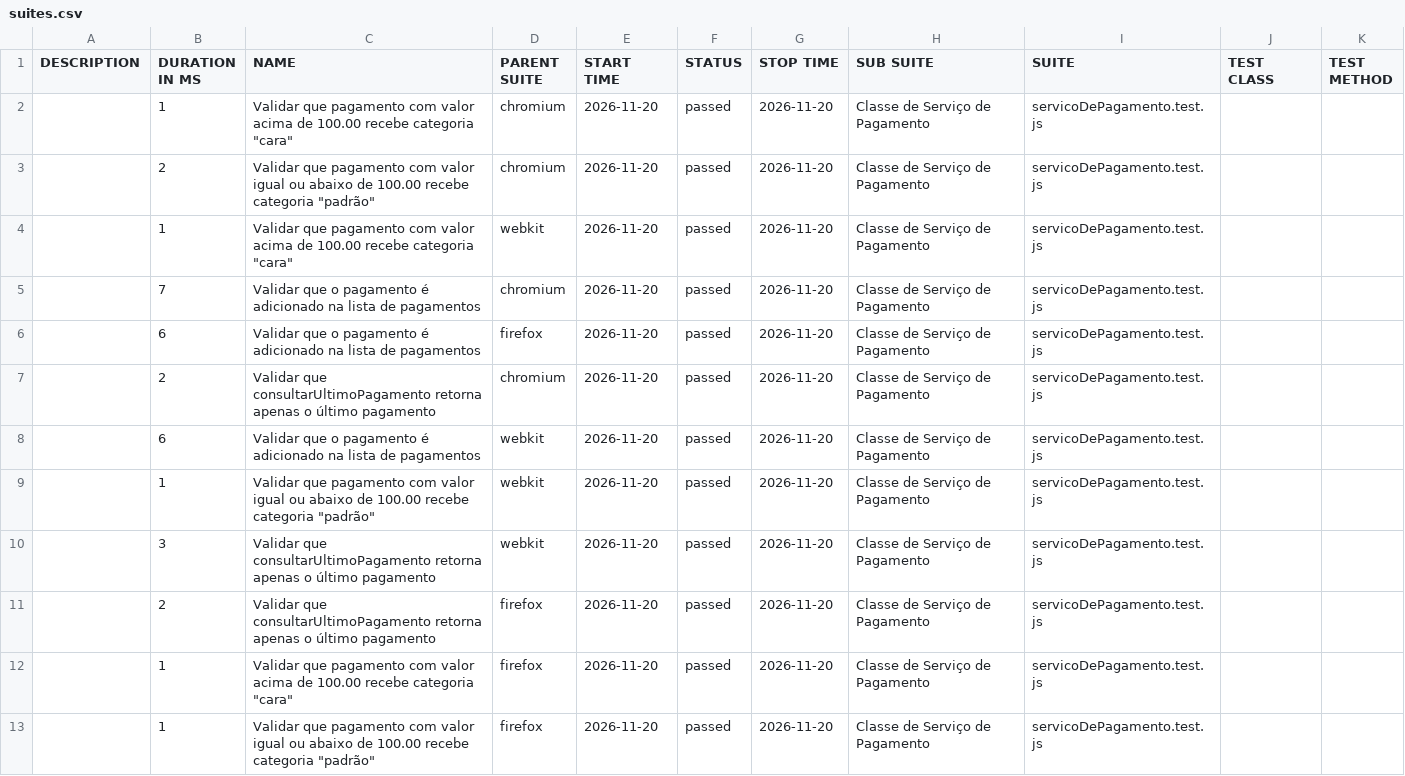
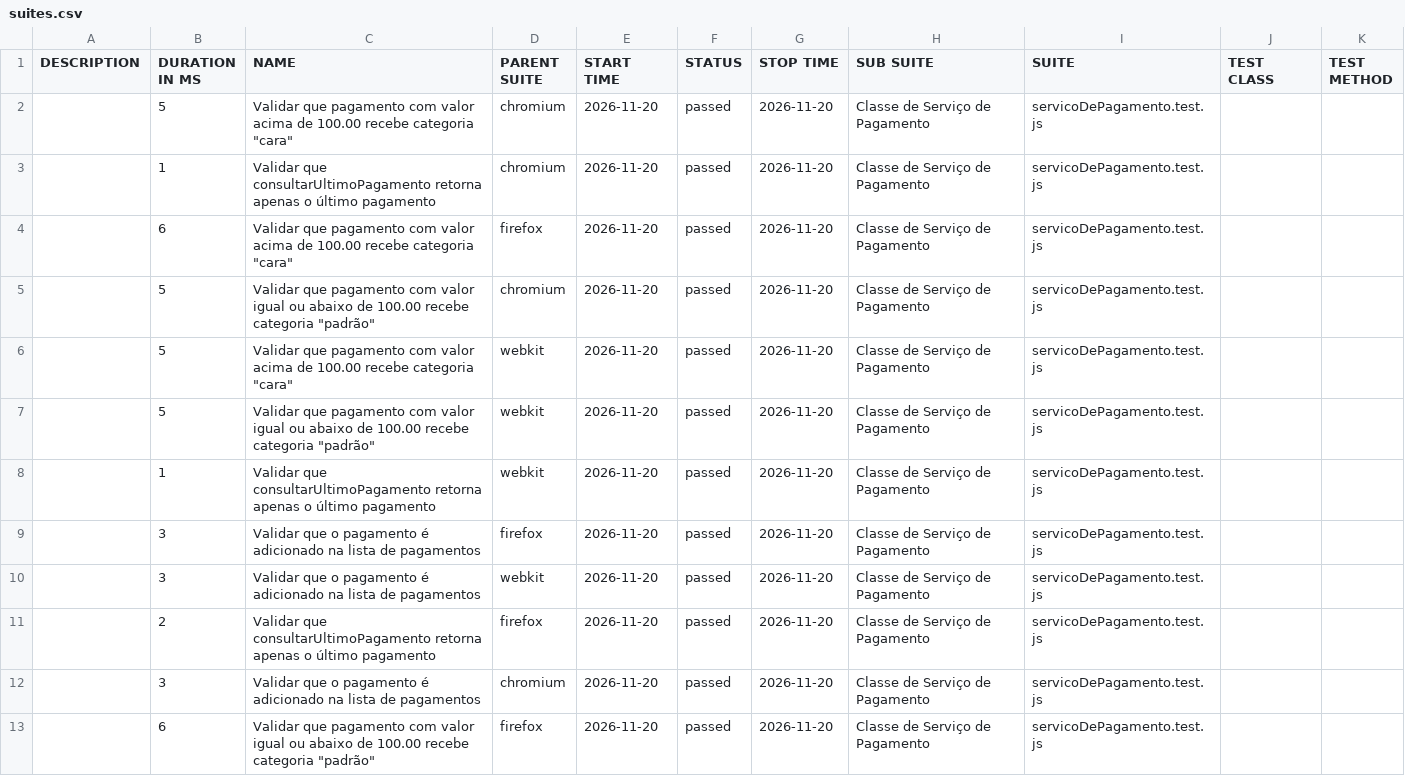
Before and after one commit to Pattyd08/trabalho-conclusao-ci, a CSV file: agendado/data/suites.csv, drawn as a sheet.

```diff
--- a/agendado/data/suites.csv
+++ b/agendado/data/suites.csv
@@ -1,13 +1,13 @@
 "DESCRIPTION","DURATION IN MS","NAME","PARENT SUITE","START TIME","STATUS","STOP TIME","SUB SUITE","SUITE","TEST CLASS","TEST METHOD"
-"","1","Validar que pagamento com valor acima de 100.00 recebe categoria ""cara""","chromium","2026-11-20","passed","2026-11-20","Classe de Serviço de Pagamento","servicoDePagamento.test.js","",""
-"","2","Validar que pagamento com valor igual ou abaixo de 100.00 recebe categoria ""padrão""","chromium","2026-11-20","passed","2026-11-20","Classe de Serviço de Pagamento","servicoDePagamento.test.js","",""
-"","1","Validar que pagamento com valor acima de 100.00 recebe categoria ""cara""","webkit","2026-11-20","passed","2026-11-20","Classe de Serviço de Pagamento","servicoDePagamento.test.js","",""
-"","7","Validar que o pagamento é adicionado na lista de pagamentos","chromium","2026-11-20","passed","2026-11-20","Classe de Serviço de Pagamento","servicoDePagamento.test.js","",""
-"","6","Validar que o pagamento é adicionado na lista de pagamentos","firefox","2026-11-20","passed","2026-11-20","Classe de Serviço de Pagamento","servicoDePagamento.test.js","",""
-"","2","Validar que consultarUltimoPagamento retorna apenas o último pagamento","chromium","2026-11-20","passed","2026-11-20","Classe de Serviço de Pagamento","servicoDePagamento.test.js","",""
-"","6","Validar que o pagamento é adicionado na lista de pagamentos","webkit","2026-11-20","passed","2026-11-20","Classe de Serviço de Pagamento","servicoDePagamento.test.js","",""
-"","1","Validar que pagamento com valor igual ou abaixo de 100.00 recebe categoria ""padrão""","webkit","2026-11-20","passed","2026-11-20","Classe de Serviço de Pagamento","servicoDePagamento.test.js","",""
-"","3","Validar que consultarUltimoPagamento retorna apenas o último pagamento","webkit","2026-11-20","passed","2026-11-20","Classe de Serviço de Pagamento","servicoDePagamento.test.js","",""
+"","5","Validar que pagamento com valor acima de 100.00 recebe categoria ""cara""","chromium","2026-11-20","passed","2026-11-20","Classe de Serviço de Pagamento","servicoDePagamento.test.js","",""
+"","1","Validar que consultarUltimoPagamento retorna apenas o último pagamento","chromium","2026-11-20","passed","2026-11-20","Classe de Serviço de Pagamento","servicoDePagamento.test.js","",""
+"","6","Validar que pagamento com valor acima de 100.00 recebe categoria ""cara""","firefox","2026-11-20","passed","2026-11-20","Classe de Serviço de Pagamento","servicoDePagamento.test.js","",""
+"","5","Validar que pagamento com valor igual ou abaixo de 100.00 recebe categoria ""padrão""","chromium","2026-11-20","passed","2026-11-20","Classe de Serviço de Pagamento","servicoDePagamento.test.js","",""
+"","5","Validar que pagamento com valor acima de 100.00 recebe categoria ""cara""","webkit","2026-11-20","passed","2026-11-20","Classe de Serviço de Pagamento","servicoDePagamento.test.js","",""
+"","5","Validar que pagamento com valor igual ou abaixo de 100.00 recebe categoria ""padrão""","webkit","2026-11-20","passed","2026-11-20","Classe de Serviço de Pagamento","servicoDePagamento.test.js","",""
+"","1","Validar que consultarUltimoPagamento retorna apenas o último pagamento","webkit","2026-11-20","passed","2026-11-20","Classe de Serviço de Pagamento","servicoDePagamento.test.js","",""
+"","3","Validar que o pagamento é adicionado na lista de pagamentos","firefox","2026-11-20","passed","2026-11-20","Classe de Serviço de Pagamento","servicoDePagamento.test.js","",""
+"","3","Validar que o pagamento é adicionado na lista de pagamentos","webkit","2026-11-20","passed","2026-11-20","Classe de Serviço de Pagamento","servicoDePagamento.test.js","",""
 "","2","Validar que consultarUltimoPagamento retorna apenas o último pagamento","firefox","2026-11-20","passed","2026-11-20","Classe de Serviço de Pagamento","servicoDePagamento.test.js","",""
-"","1","Validar que pagamento com valor acima de 100.00 recebe categoria ""cara""","firefox","2026-11-20","passed","2026-11-20","Classe de Serviço de Pagamento","servicoDePagamento.test.js","",""
-"","1","Validar que pagamento com valor igual ou abaixo de 100.00 recebe categoria ""padrão""","firefox","2026-11-20","passed","2026-11-20","Classe de Serviço de Pagamento","servicoDePagamento.test.js","",""
+"","3","Validar que o pagamento é adicionado na lista de pagamentos","chromium","2026-11-20","passed","2026-11-20","Classe de Serviço de Pagamento","servicoDePagamento.test.js","",""
+"","6","Validar que pagamento com valor igual ou abaixo de 100.00 recebe categoria ""padrão""","firefox","2026-11-20","passed","2026-11-20","Classe de Serviço de Pagamento","servicoDePagamento.test.js","",""
```
Also changed, not shown: 45 other files.
